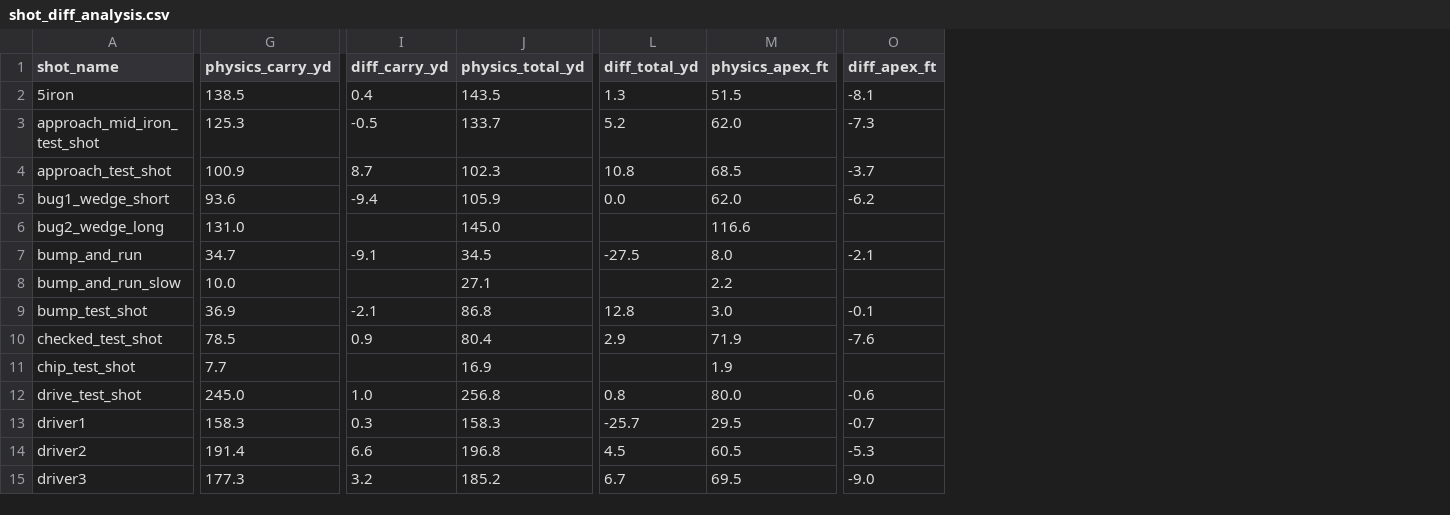
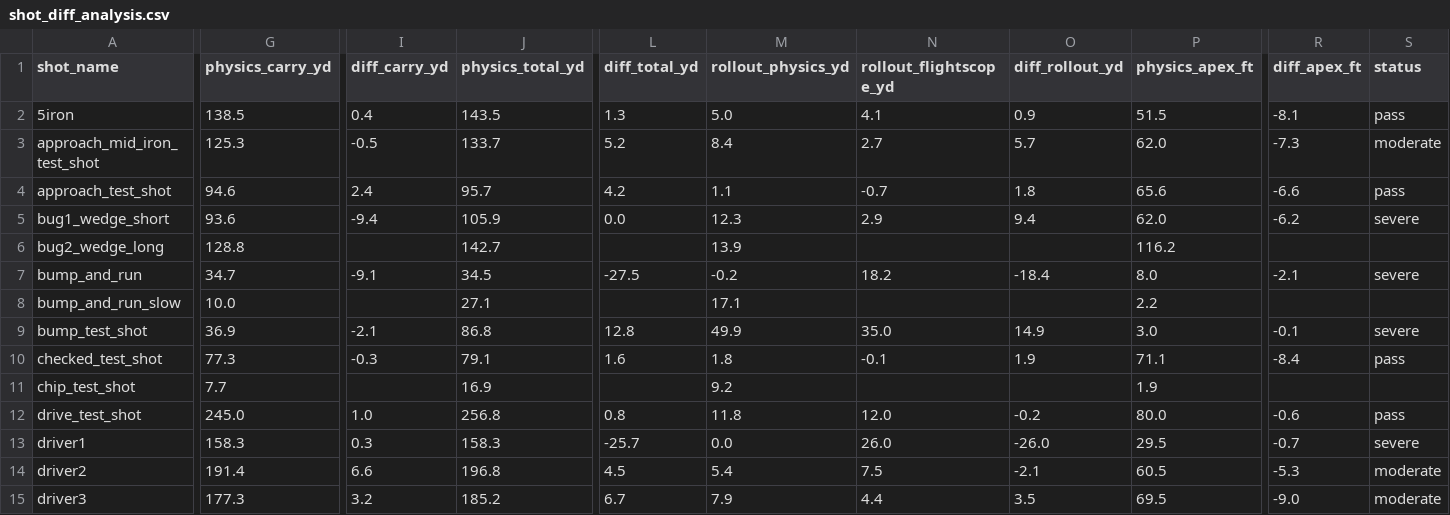
Before and after one commit to digitalhand/openfairway, a CSV file: assets/data/calibration/shot_diff_analysis.csv, drawn as a sheet; only a part is shown, gaps mark what is left out; addresses are those after the commit; the diff covers the shown part only; the diff names each change by its address in the sheet, - before the commit and + after, or states it on an @@ line.

Commit message:
feat: created calibration app, iterates through physic changes. Tags serverity.

```diff
--- a/assets/data/calibration/shot_diff_analysis.csv
+++ b/assets/data/calibration/shot_diff_analysis.csv
+column M (rollout_physics_yd), rows 2-15: 5.0 | 8.4 | 1.1 | 12.3 | 13.9 | -0.2 | 17.1 | 49.9 | 1.8 | 9.2 | 11.8 | 0.0 | 5.4 | 7.9
+column N (rollout_flightscope_yd), rows 2-15: 4.1 | 2.7 | -0.7 | 2.9 |  | 18.2 |  | 35.0 | -0.1 |  | 12.0 | 26.0 | 7.5 | 4.4
+column O (diff_rollout_yd), rows 2-15: 0.9 | 5.7 | 1.8 | 9.4 |  | -18.4 |  | 14.9 | 1.9 |  | -0.2 | -26.0 | -2.1 | 3.5
+column S (status), rows 2-15: pass | moderate | pass | severe |  | severe |  | severe | pass |  | pass | severe | moderate | moderate
-G4 (physics_carry_yd): 100.9
+G4 (physics_carry_yd): 94.6
-I4 (diff_carry_yd): 8.7
+I4 (diff_carry_yd): 2.4
-J4 (physics_total_yd): 102.3
+J4 (physics_total_yd): 95.7
-L4 (diff_total_yd): 10.8
+L4 (diff_total_yd): 4.2
-P4 (physics_apex_ft): 68.5
+P4 (physics_apex_ft): 65.6
-R4 (diff_apex_ft): -3.7
+R4 (diff_apex_ft): -6.6
-G6 (physics_carry_yd): 131.0
+G6 (physics_carry_yd): 128.8
-J6 (physics_total_yd): 145.0
+J6 (physics_total_yd): 142.7
-P6 (physics_apex_ft): 116.6
+P6 (physics_apex_ft): 116.2
-G10 (physics_carry_yd): 78.5
+G10 (physics_carry_yd): 77.3
-I10 (diff_carry_yd): 0.9
+I10 (diff_carry_yd): -0.3
-J10 (physics_total_yd): 80.4
+J10 (physics_total_yd): 79.1
-L10 (diff_total_yd): 2.9
+L10 (diff_total_yd): 1.6
-P10 (physics_apex_ft): 71.9
+P10 (physics_apex_ft): 71.1
-R10 (diff_apex_ft): -7.6
+R10 (diff_apex_ft): -8.4
```
Also changed, not shown: 18 edited cells elsewhere in this file, assets/data/SOT/flightscope_SoT.csv, assets/data/calibration/physics.csv, 33 other files.
